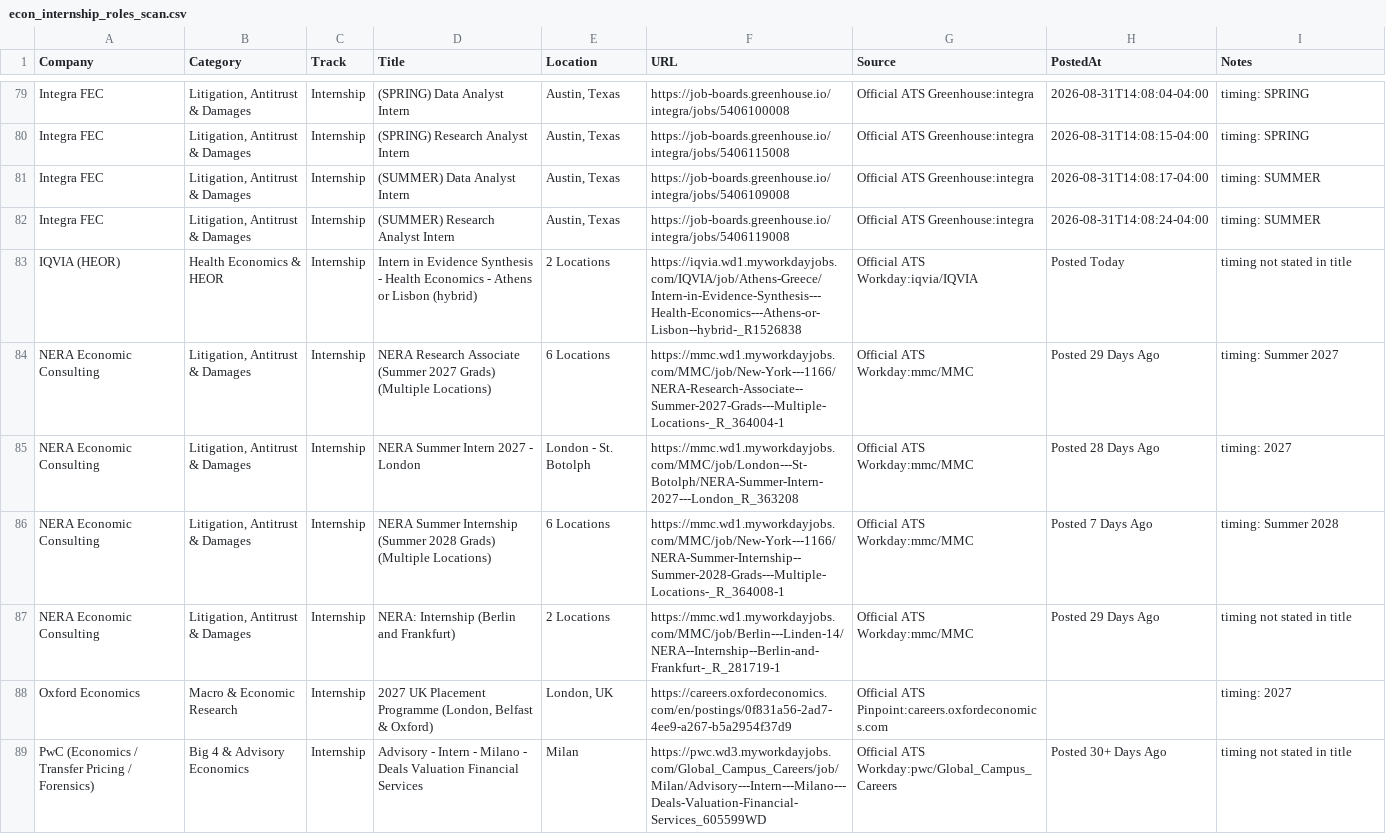
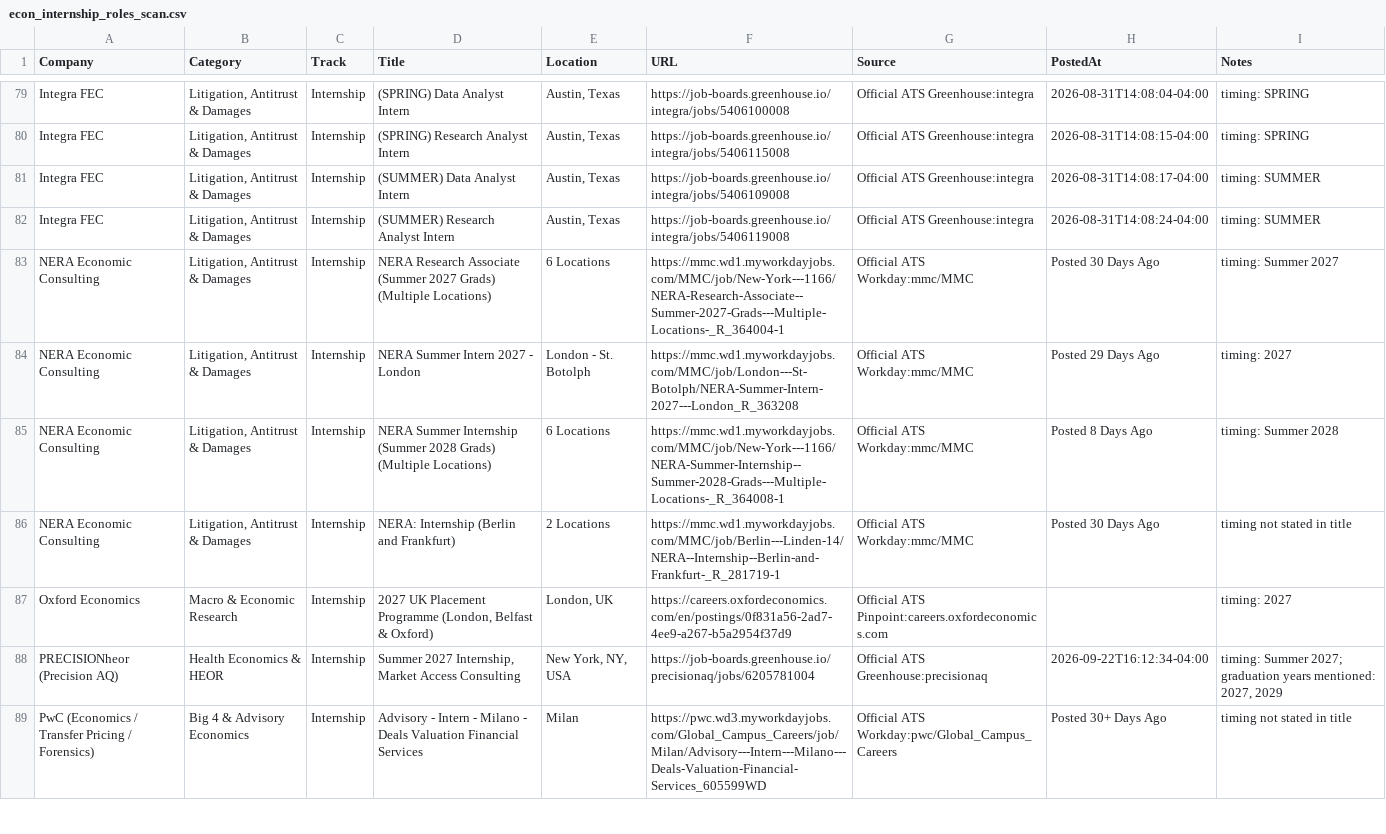
Before and after one commit to Jiang6082/ECS, a CSV file: reports/econ_internship_roles_scan.csv, drawn as a sheet; only a part is shown, gaps mark what is left out; the diff covers the shown part only.

```diff
--- a/reports/econ_internship_roles_scan.csv
+++ b/reports/econ_internship_roles_scan.csv
@@ -82,8 +82,8 @@
 "Integra FEC","Litigation, Antitrust & Damages","Internship","(SUMMER) Research Analyst Intern","Austin, Texas","https://job-boards.greenhouse.io/integra/jobs/5406119008","Official ATS Greenhouse:integra","2026-08-31T14:08:24-04:00","timing: SUMMER"
-"IQVIA (HEOR)","Health Economics & HEOR","Internship","Intern in Evidence Synthesis - Health Economics - Athens or Lisbon (hybrid)","2 Locations","https://iqvia.wd1.myworkdayjobs.com/IQVIA/job/Athens-Greece/Intern-in-Evidence-Synthesis---Health-Economics---Athens-or-Lisbon--hybrid-_R1526838","Official ATS Workday:iqvia/IQVIA","Posted Today","timing not stated in title"
-"NERA Economic Consulting","Litigation, Antitrust & Damages","Internship","NERA Research Associate (Summer 2027 Grads) (Multiple Locations)","6 Locations","https://mmc.wd1.myworkdayjobs.com/MMC/job/New-York---1166/NERA-Research-Associate--Summer-2027-Grads---Multiple-Locations-_R_364004-1","Official ATS Workday:mmc/MMC","Posted 29 Days Ago","timing: Summer 2027"
-"NERA Economic Consulting","Litigation, Antitrust & Damages","Internship","NERA Summer Intern 2027 - London","London - St. Botolph","https://mmc.wd1.myworkdayjobs.com/MMC/job/London---St-Botolph/NERA-Summer-Intern-2027---London_R_363208","Official ATS Workday:mmc/MMC","Posted 28 Days Ago","timing: 2027"
-"NERA Economic Consulting","Litigation, Antitrust & Damages","Internship","NERA Summer Internship (Summer 2028 Grads) (Multiple Locations)","6 Locations","https://mmc.wd1.myworkdayjobs.com/MMC/job/New-York---1166/NERA-Summer-Internship--Summer-2028-Grads---Multiple-Locations-_R_364008-1","Official ATS Workday:mmc/MMC","Posted 7 Days Ago","timing: Summer 2028"
-"NERA Economic Consulting","Litigation, Antitrust & Damages","Internship","NERA: Internship (Berlin and Frankfurt)","2 Locations","https://mmc.wd1.myworkdayjobs.com/MMC/job/Berlin---Linden-14/NERA--Internship--Berlin-and-Frankfurt-_R_281719-1","Official ATS Workday:mmc/MMC","Posted 29 Days Ago","timing not stated in title"
+"NERA Economic Consulting","Litigation, Antitrust & Damages","Internship","NERA Research Associate (Summer 2027 Grads) (Multiple Locations)","6 Locations","https://mmc.wd1.myworkdayjobs.com/MMC/job/New-York---1166/NERA-Research-Associate--Summer-2027-Grads---Multiple-Locations-_R_364004-1","Official ATS Workday:mmc/MMC","Posted 30 Days Ago","timing: Summer 2027"
+"NERA Economic Consulting","Litigation, Antitrust & Damages","Internship","NERA Summer Intern 2027 - London","London - St. Botolph","https://mmc.wd1.myworkdayjobs.com/MMC/job/London---St-Botolph/NERA-Summer-Intern-2027---London_R_363208","Official ATS Workday:mmc/MMC","Posted 29 Days Ago","timing: 2027"
+"NERA Economic Consulting","Litigation, Antitrust & Damages","Internship","NERA Summer Internship (Summer 2028 Grads) (Multiple Locations)","6 Locations","https://mmc.wd1.myworkdayjobs.com/MMC/job/New-York---1166/NERA-Summer-Internship--Summer-2028-Grads---Multiple-Locations-_R_364008-1","Official ATS Workday:mmc/MMC","Posted 8 Days Ago","timing: Summer 2028"
+"NERA Economic Consulting","Litigation, Antitrust & Damages","Internship","NERA: Internship (Berlin and Frankfurt)","2 Locations","https://mmc.wd1.myworkdayjobs.com/MMC/job/Berlin---Linden-14/NERA--Internship--Berlin-and-Frankfurt-_R_281719-1","Official ATS Workday:mmc/MMC","Posted 30 Days Ago","timing not stated in title"
 "Oxford Economics","Macro & Economic Research","Internship","2027 UK Placement Programme (London, Belfast & Oxford)","London, UK","https://careers.oxfordeconomics.com/en/postings/0f831a56-2ad7-4ee9-a267-b5a2954f37d9","Official ATS Pinpoint:careers.oxfordeconomics.com","","timing: 2027"
+"PRECISIONheor (Precision AQ)","Health Economics & HEOR","Internship","Summer 2027 Internship, Market Access Consulting","New York, NY, USA","https://job-boards.greenhouse.io/precisionaq/jobs/6205781004","Official ATS Greenhouse:precisionaq","2026-09-22T16:12:34-04:00","timing: Summer 2027; graduation years mentioned: 2027, 2029"
 "PwC (Economics / Transfer Pricing / Forensics)","Big 4 & Advisory Economics","Internship","Advisory - Intern - Milano - Deals Valuation Financial Services","Milan","https://pwc.wd3.myworkdayjobs.com/Global_Campus_Careers/job/Milan/Advisory---Intern---Milano---Deals-Valuation-Financial-Services_605599WD","Official ATS Workday:pwc/Global_Campus_Careers","Posted 30+ Days Ago","timing not stated in title"
```
Also changed, not shown: 3 added rows, 4 removed rows and 50 edited cells elsewhere in this file, reports/econ_entry_level_roles.csv, reports/econ_internship_roles_scan_v2.csv, 18 other files.
